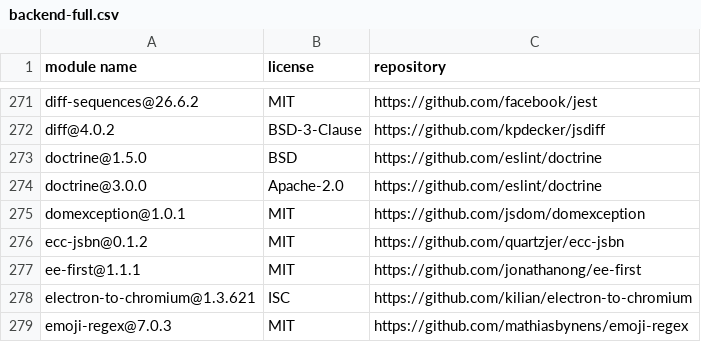
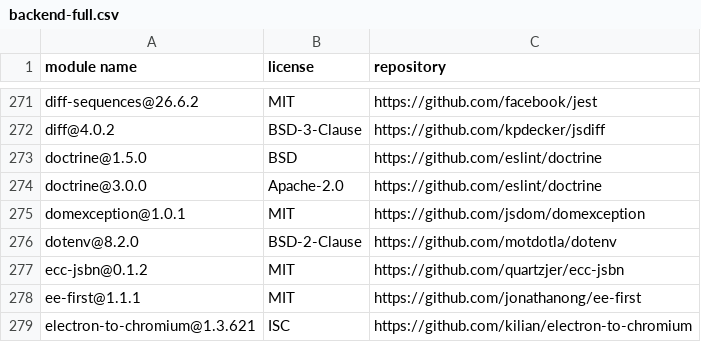
Before and after one commit to SAP-samples/fsm-scheduling-samples, a CSV file: docs/3rd-party-licenses/backend-full.csv, drawn as a sheet; only a part is shown, gaps mark what is left out; the shorter side is filled out with more unchanged rows.

```diff
--- a/docs/3rd-party-licenses/backend-full.csv
+++ b/docs/3rd-party-licenses/backend-full.csv
@@ -275,2 +275,3 @@
 "domexception@1.0.1","MIT","https://github.com/jsdom/domexception"
+"dotenv@8.2.0","BSD-2-Clause","https://github.com/motdotla/dotenv"
 "ecc-jsbn@0.1.2","MIT","https://github.com/quartzjer/ecc-jsbn"
```
Also changed, not shown: 41 other files.
